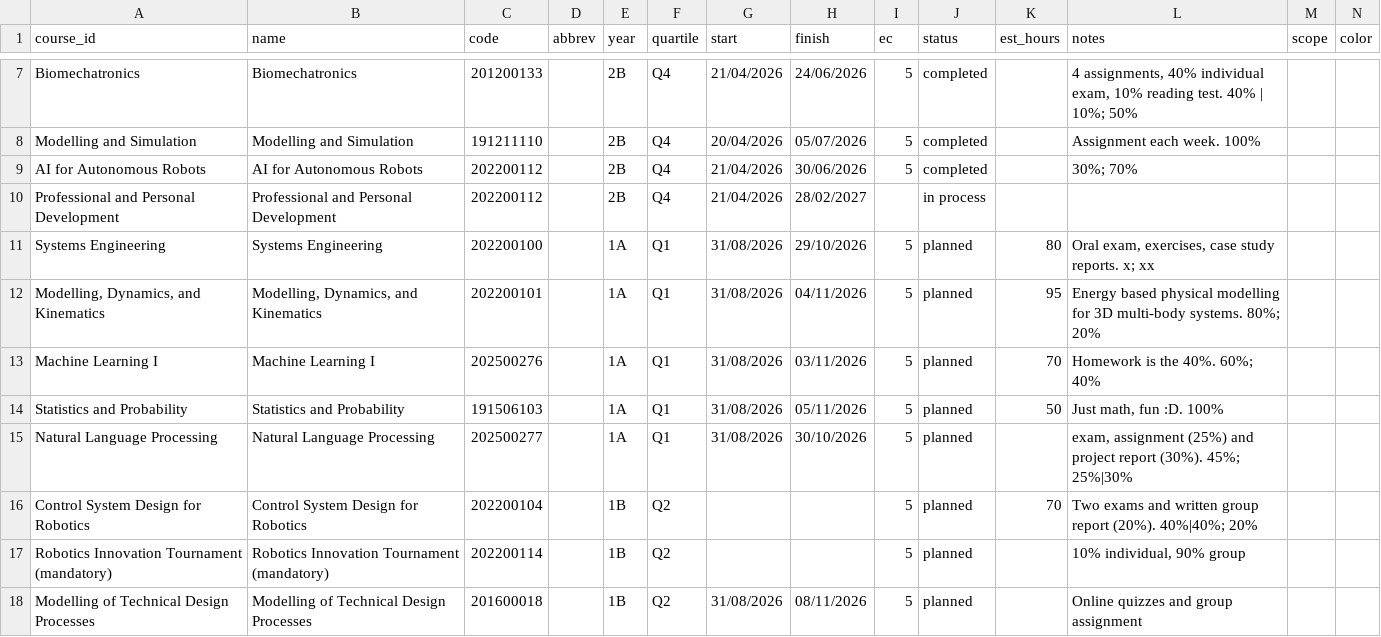
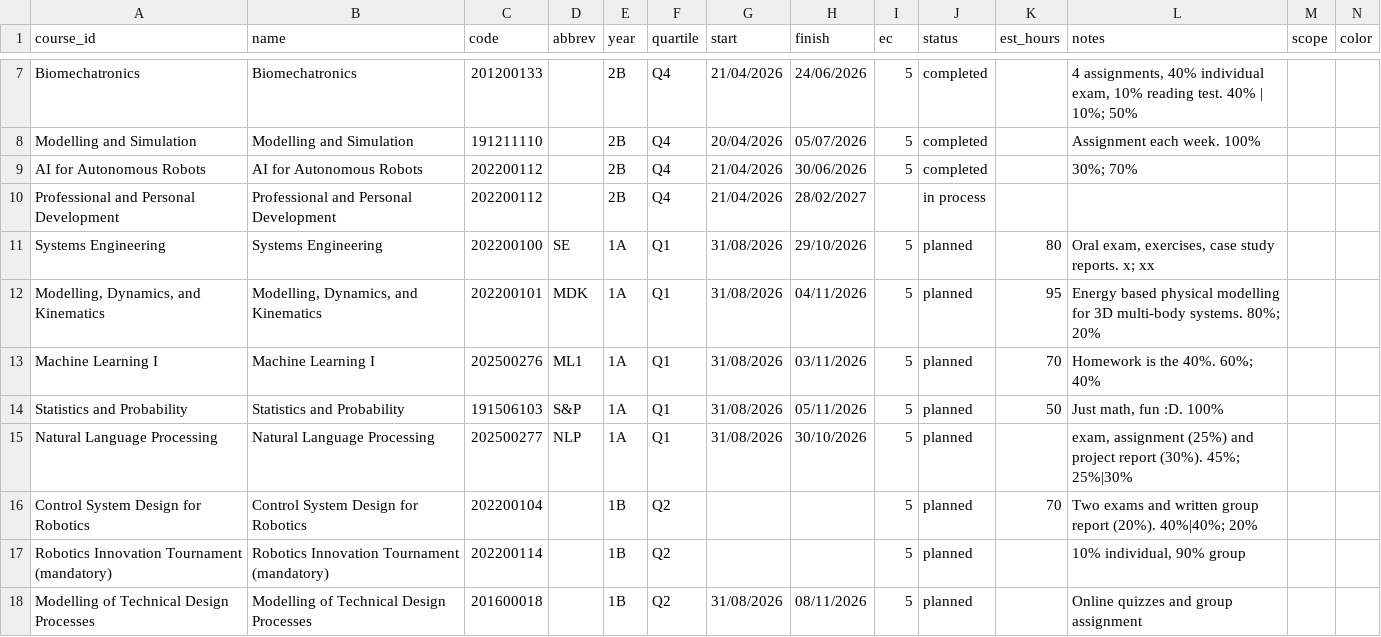
Before and after one commit to Enidable/AcademeMate, a CSV file: public/data/AcademeMate - Courses.csv, drawn as a sheet; only a part is shown, gaps mark what is left out.

Commit message:
Restore vanished courses & colours: self-heal courses on load (merge localStorage + synth from grade/syllabus refs), stable per-course colour fallback, show derived abbreviations, restore EC + Avg/EC stats, seed abbreviations in template CSV

```diff
--- a/public/data/AcademeMate - Courses.csv
+++ b/public/data/AcademeMate - Courses.csv
@@ -10,7 +10,7 @@ AI for Autonomous Robots,AI for Autonomous Robots,202200112,,2B,Q4,21/04/2026,30
 Professional and Personal Development,Professional and Personal Development,202200112,,2B,Q4,21/04/2026,28/02/2027,,in process,,
-Systems Engineering,Systems Engineering,202200100,,1A,Q1,31/08/2026,29/10/2026,5,planned,80,"Oral exam, exercises, case study reports. x; xx"
-"Modelling, Dynamics, and Kinematics","Modelling, Dynamics, and Kinematics",202200101,,1A,Q1,31/08/2026,04/11/2026,5,planned,95,Energy based physical modelling for 3D multi-body systems. 80%; 20%
-Machine Learning I,Machine Learning I,202500276,,1A,Q1,31/08/2026,03/11/2026,5,planned,70,Homework is the 40%. 60%; 40%
-Statistics and Probability,Statistics and Probability,191506103,,1A,Q1,31/08/2026,05/11/2026,5,planned,50,"Just math, fun :D. 100%"
-Natural Language Processing,Natural Language Processing,202500277,,1A,Q1,31/08/2026,30/10/2026,5,planned,,"exam, assignment (25%) and project report (30%). 45%; 25%|30%"
+Systems Engineering,Systems Engineering,202200100,SE,1A,Q1,31/08/2026,29/10/2026,5,planned,80,"Oral exam, exercises, case study reports. x; xx"
+"Modelling, Dynamics, and Kinematics","Modelling, Dynamics, and Kinematics",202200101,MDK,1A,Q1,31/08/2026,04/11/2026,5,planned,95,Energy based physical modelling for 3D multi-body systems. 80%; 20%
+Machine Learning I,Machine Learning I,202500276,ML1,1A,Q1,31/08/2026,03/11/2026,5,planned,70,Homework is the 40%. 60%; 40%
+Statistics and Probability,Statistics and Probability,191506103,S&P,1A,Q1,31/08/2026,05/11/2026,5,planned,50,"Just math, fun :D. 100%"
+Natural Language Processing,Natural Language Processing,202500277,NLP,1A,Q1,31/08/2026,30/10/2026,5,planned,,"exam, assignment (25%) and project report (30%). 45%; 25%|30%"
 Control System Design for Robotics,Control System Design for Robotics,202200104,,1B,Q2,,,5,planned,70,Two exams and written group report (20%). 40%|40%; 20%
```
Also changed, not shown: 4 other files.
